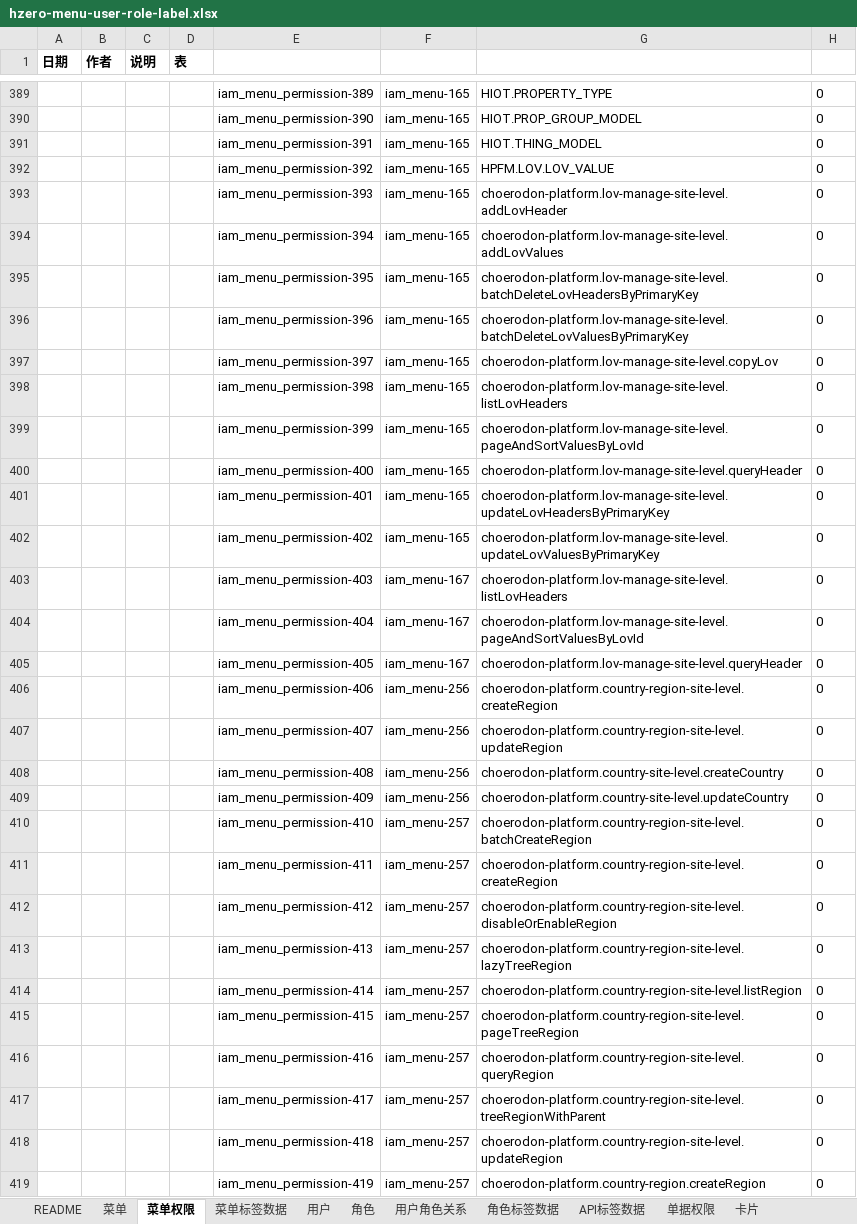
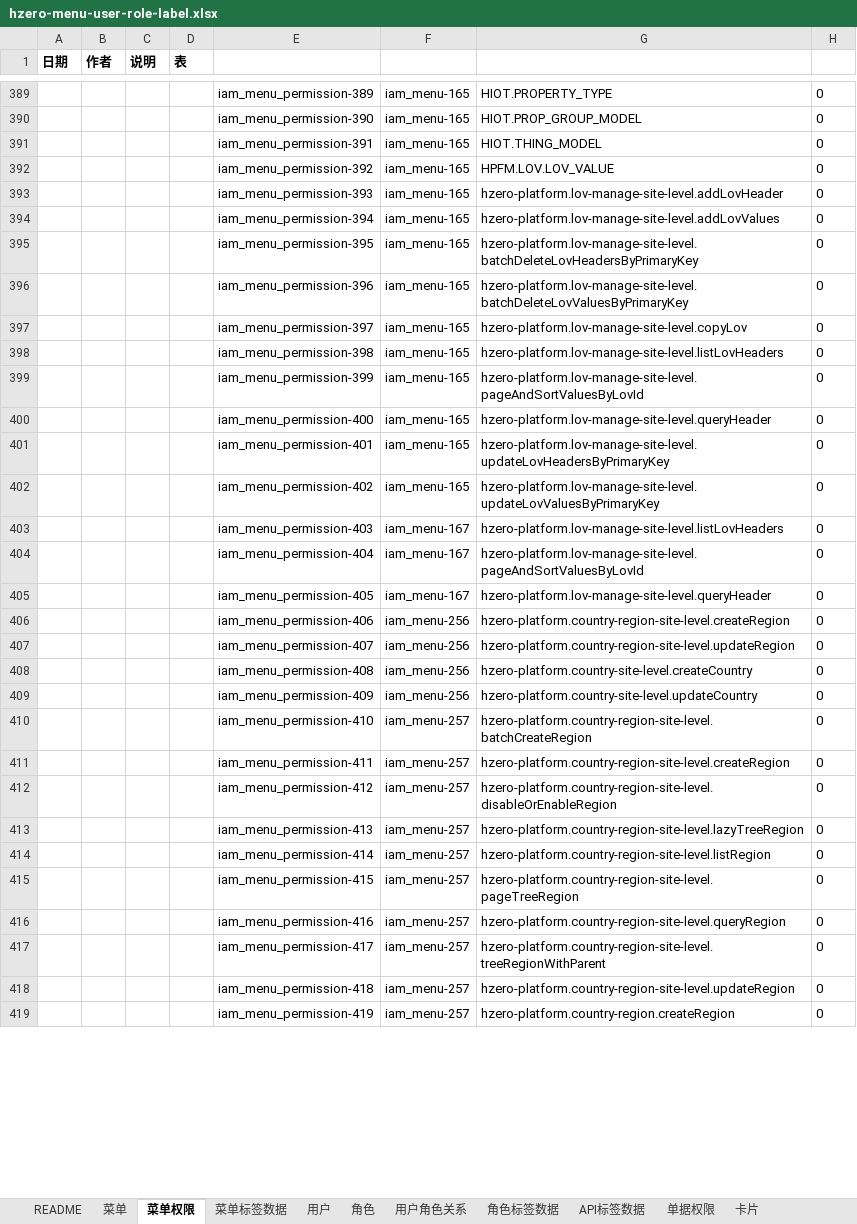
Before and after one commit to open-hand/choerodon-platform, an Excel workbook: src/main/resources/script/db/init-data/hzero_platform/hzero_platform/hzero-menu-user-role-label.xlsx, sheet 菜单权限, drawn as a sheet; only a part is shown, gaps mark what is left out; values as stored, in another font and other column widths than the file's, no borders; the diff covers the shown part only; the diff names each change by its address in the sheet, - before the commit and + after, or states it on an @@ line.

```diff
--- a/src/main/resources/script/db/init-data/hzero_platform/hzero_platform/hzero-menu-user-role-label.xlsx (sheet 菜单权限)
+++ b/src/main/resources/script/db/init-data/hzero_platform/hzero_platform/hzero-menu-user-role-label.xlsx (sheet 菜单权限)
-G393: choerodon-platform.lov-manage-site-level.addLovHeader
+G393: hzero-platform.lov-manage-site-level.addLovHeader
-G394: choerodon-platform.lov-manage-site-level.addLovValues
+G394: hzero-platform.lov-manage-site-level.addLovValues
-G395: choerodon-platform.lov-manage-site-level.batchDeleteLovHeadersByPrimaryKey
+G395: hzero-platform.lov-manage-site-level.batchDeleteLovHeadersByPrimaryKey
-G396: choerodon-platform.lov-manage-site-level.batchDeleteLovValuesByPrimaryKey
+G396: hzero-platform.lov-manage-site-level.batchDeleteLovValuesByPrimaryKey
-G397: choerodon-platform.lov-manage-site-level.copyLov
+G397: hzero-platform.lov-manage-site-level.copyLov
-G398: choerodon-platform.lov-manage-site-level.listLovHeaders
+G398: hzero-platform.lov-manage-site-level.listLovHeaders
-G399: choerodon-platform.lov-manage-site-level.pageAndSortValuesByLovId
+G399: hzero-platform.lov-manage-site-level.pageAndSortValuesByLovId
-G400: choerodon-platform.lov-manage-site-level.queryHeader
+G400: hzero-platform.lov-manage-site-level.queryHeader
-G401: choerodon-platform.lov-manage-site-level.updateLovHeadersByPrimaryKey
+G401: hzero-platform.lov-manage-site-level.updateLovHeadersByPrimaryKey
-G402: choerodon-platform.lov-manage-site-level.updateLovValuesByPrimaryKey
+G402: hzero-platform.lov-manage-site-level.updateLovValuesByPrimaryKey
-G403: choerodon-platform.lov-manage-site-level.listLovHeaders
+G403: hzero-platform.lov-manage-site-level.listLovHeaders
-G404: choerodon-platform.lov-manage-site-level.pageAndSortValuesByLovId
+G404: hzero-platform.lov-manage-site-level.pageAndSortValuesByLovId
-G405: choerodon-platform.lov-manage-site-level.queryHeader
+G405: hzero-platform.lov-manage-site-level.queryHeader
-G406: choerodon-platform.country-region-site-level.createRegion
+G406: hzero-platform.country-region-site-level.createRegion
-G407: choerodon-platform.country-region-site-level.updateRegion
+G407: hzero-platform.country-region-site-level.updateRegion
-G408: choerodon-platform.country-site-level.createCountry
+G408: hzero-platform.country-site-level.createCountry
-G409: choerodon-platform.country-site-level.updateCountry
+G409: hzero-platform.country-site-level.updateCountry
-G410: choerodon-platform.country-region-site-level.batchCreateRegion
+G410: hzero-platform.country-region-site-level.batchCreateRegion
-G411: choerodon-platform.country-region-site-level.createRegion
+G411: hzero-platform.country-region-site-level.createRegion
-G412: choerodon-platform.country-region-site-level.disableOrEnableRegion
+G412: hzero-platform.country-region-site-level.disableOrEnableRegion
-G413: choerodon-platform.country-region-site-level.lazyTreeRegion
+G413: hzero-platform.country-region-site-level.lazyTreeRegion
-G414: choerodon-platform.country-region-site-level.listRegion
+G414: hzero-platform.country-region-site-level.listRegion
-G415: choerodon-platform.country-region-site-level.pageTreeRegion
+G415: hzero-platform.country-region-site-level.pageTreeRegion
-G416: choerodon-platform.country-region-site-level.queryRegion
+G416: hzero-platform.country-region-site-level.queryRegion
-G417: choerodon-platform.country-region-site-level.treeRegionWithParent
+G417: hzero-platform.country-region-site-level.treeRegionWithParent
-G418: choerodon-platform.country-region-site-level.updateRegion
+G418: hzero-platform.country-region-site-level.updateRegion
-G419: choerodon-platform.country-region.createRegion
+G419: hzero-platform.country-region.createRegion
```
Also changed, not shown: 1446 edited cells elsewhere in this sheet, sheet 卡片, src/main/resources/script/db/init-data/hzero_platform/hzero_platform/hzero-platform-config.xlsx, 3 other files.
